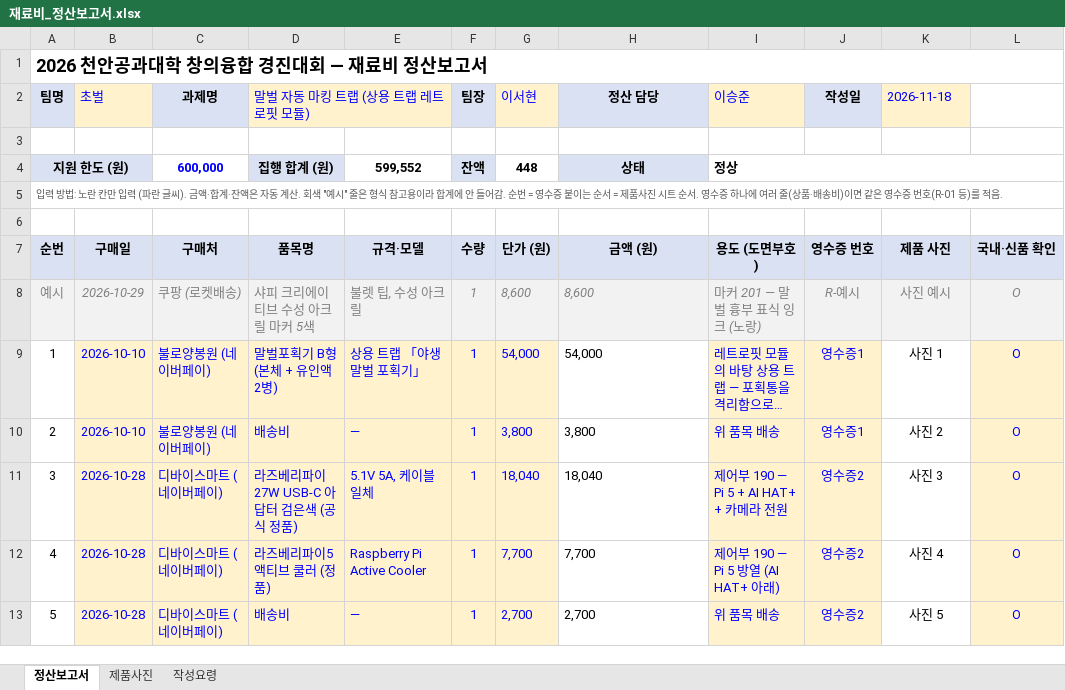
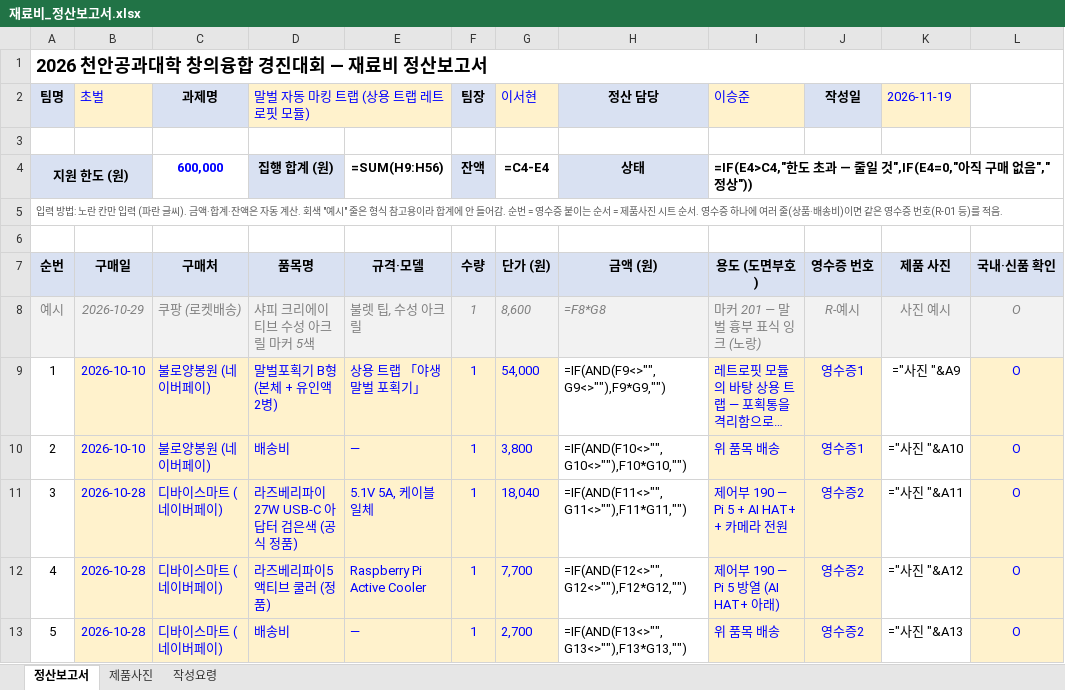
Before and after one commit to britams/-capstone-project-repo, an Excel workbook: purchase/재료비_정산보고서.xlsx, sheet 정산보고서, drawn as a sheet; only a part is shown; long unchanged cells end in …; values as stored, in another font and other column widths than the file's, no borders; formulas without a stored value are shown as written; the diff covers the shown part only; the diff names each change by its address in the sheet, - before the commit and + after, or states it on an @@ line.

```diff
--- a/purchase/재료비_정산보고서.xlsx (sheet 정산보고서)
+++ b/purchase/재료비_정산보고서.xlsx (sheet 정산보고서)
-K2: 2026-11-18
+K2: 2026-11-19
-E4: 599,552
+E4: =SUM(H9:H56)
-G4 (이서현): 448
+G4 (이서현): =C4-E4
-I4 (이승준): 정상
+I4 (이승준): =IF(E4>C4,"한도 초과 — 줄일 것",IF(E4=0,"아직 구매 없음","정상"))
-H8 (정산 담당): 8,600
+H8 (정산 담당): =F8*G8
-H9 (정산 담당): 54,000
+H9 (정산 담당): =IF(AND(F9<>"",G9<>""),F9*G9,"")
-K9 (2026-11-19): 사진 1
+K9 (2026-11-19): ="사진 "&A9
-H10 (정산 담당): 3,800
+H10 (정산 담당): =IF(AND(F10<>"",G10<>""),F10*G10,"")
-K10 (2026-11-19): 사진 2
+K10 (2026-11-19): ="사진 "&A10
-H11 (정산 담당): 18,040
+H11 (정산 담당): =IF(AND(F11<>"",G11<>""),F11*G11,"")
-K11 (2026-11-19): 사진 3
+K11 (2026-11-19): ="사진 "&A11
-H12 (정산 담당): 7,700
+H12 (정산 담당): =IF(AND(F12<>"",G12<>""),F12*G12,"")
-K12 (2026-11-19): 사진 4
+K12 (2026-11-19): ="사진 "&A12
-H13 (정산 담당): 2,700
+H13 (정산 담당): =IF(AND(F13<>"",G13<>""),F13*G13,"")
-K13 (2026-11-19): 사진 5
+K13 (2026-11-19): ="사진 "&A13
```
Also changed, not shown: 6 added rows, 3 removed rows, 77 edited cells, cell formats and row numbers in column A elsewhere in this sheet, sheet 제품사진, purchase/부품정리_2026-11-18.xlsx, 14 other files.
